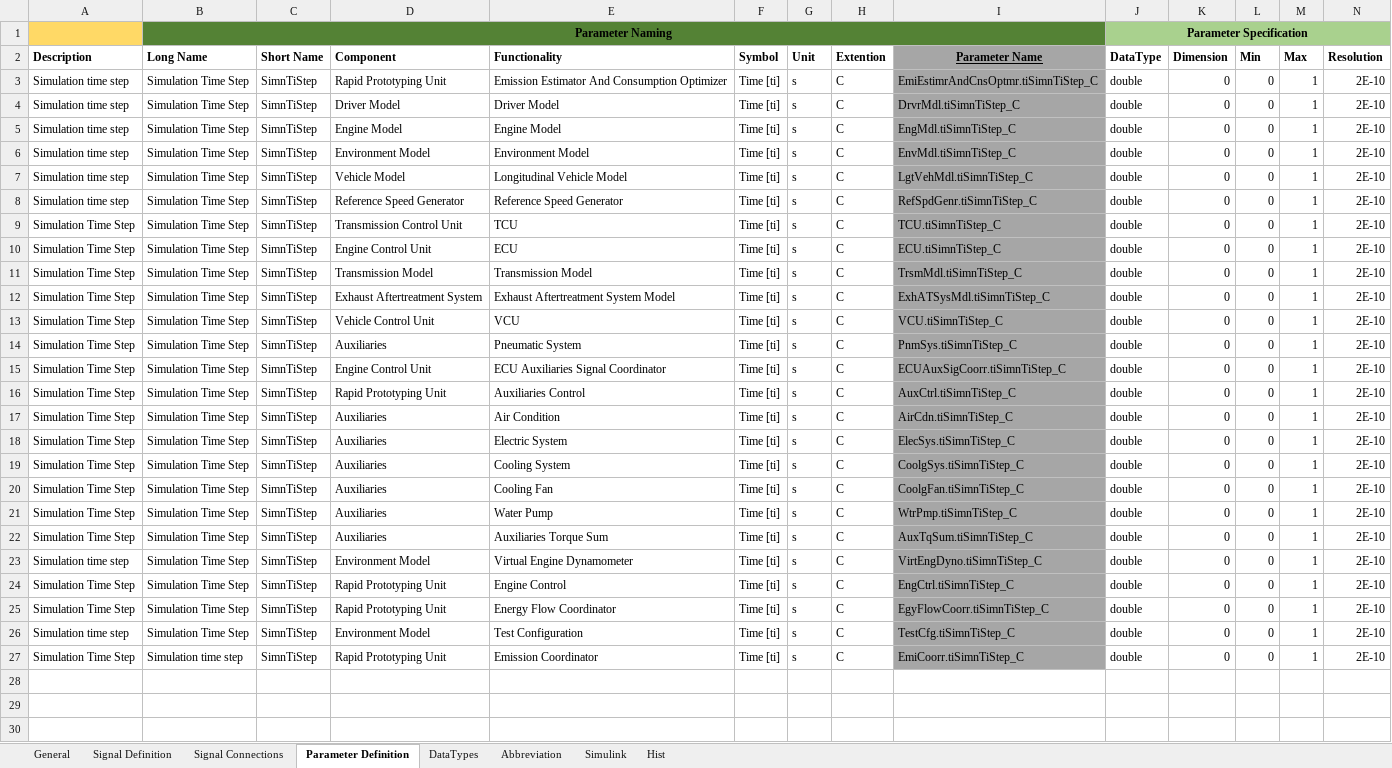
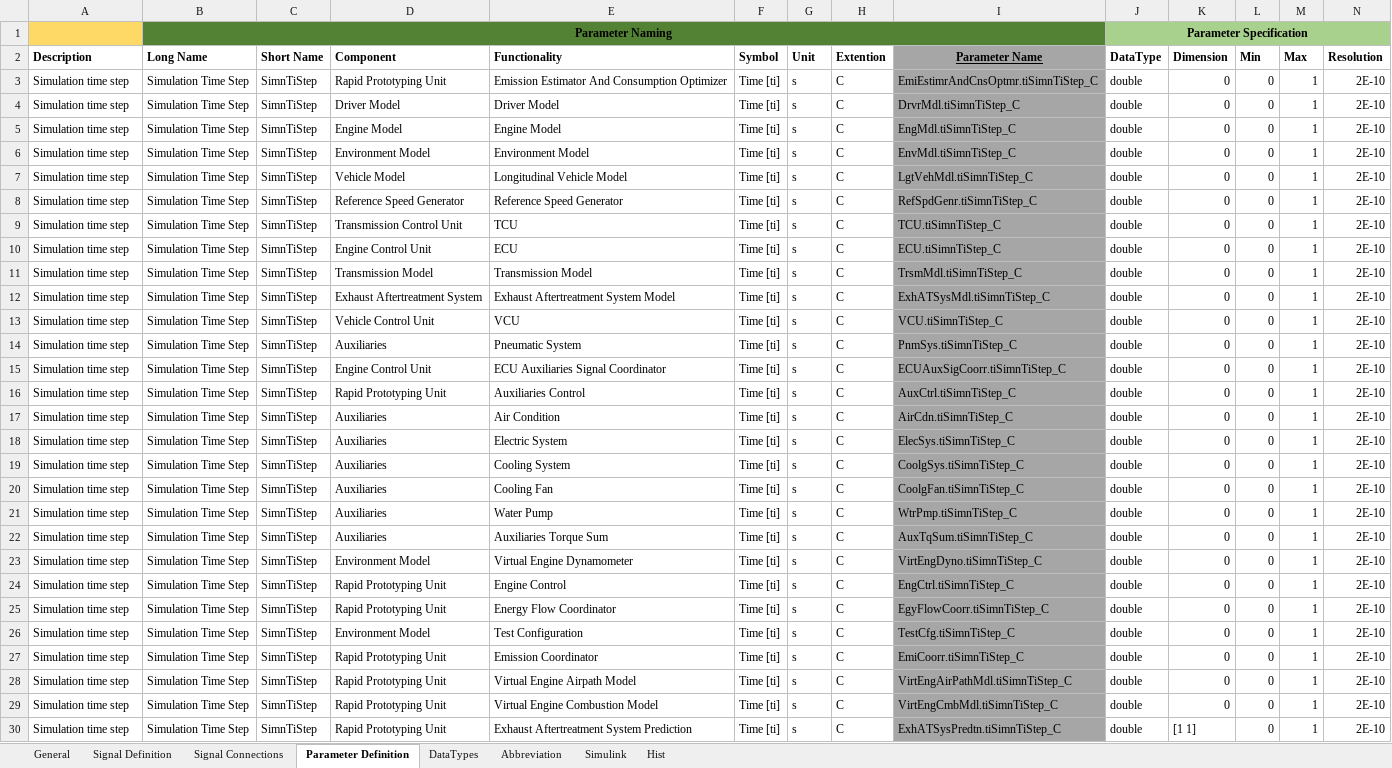
Before and after one commit to eozatay/optitruck_simulator, an Excel workbook: Environment_Specification.xlsm, sheet Parameter Definition, drawn as a sheet; only a part is shown; values as stored, in another font and other column widths than the file's, no borders; charts and pictures not drawn; rows hold the shown columns only; the diff names each change by its address in the sheet, - before the commit and + after, or states it on an @@ line.

Commit message:
Add files via upload
added signals to "Exhaust_Aftertreatment_System_Prediction" on the RPU.

```diff
--- a/Environment_Specification.xlsm (sheet Parameter Definition)
+++ b/Environment_Specification.xlsm (sheet Parameter Definition)
-A9:A22 (Description): Simulation Time Step
+A9:A22 (Description): Simulation time step
-A24:A25 (Description): Simulation Time Step
+A24:A25 (Description): Simulation time step
-A27 (Description): Simulation Time Step
+A27 (Description): Simulation time step
-B27 (Long Name): Simulation time step
+B27 (Long Name): Simulation Time Step
+row 28: Simulation time step | Simulation Time Step | SimnTiStep | Rapid Prototyping Unit | Virtual Engine Airpath Model | Time [ti] | s | C | VirtEngAirPathMdl.tiSimnTiStep_C | double | 0 | 0 | 1 | 2E-10
+row 29: Simulation time step | Simulation Time Step | SimnTiStep | Rapid Prototyping Unit | Virtual Engine Combustion Model | Time [ti] | s | C | VirtEngCmbMdl.tiSimnTiStep_C | double | 0 | 0 | 1 | 2E-10
+row 30: Simulation time step | Simulation Time Step | SimnTiStep | Rapid Prototyping Unit | Exhaust Aftertreatment System Prediction | Time [ti] | s | C | ExhATSysPredtn.tiSimnTiStep_C | double | [1 1] | 0 | 1 | 2E-10
```
Also changed, not shown: sheet Signal Definition, sheet Signal Connections, sheet Abbreviation, sheet Hist, sheet Simulink, hidden cells, charts or pictures.
